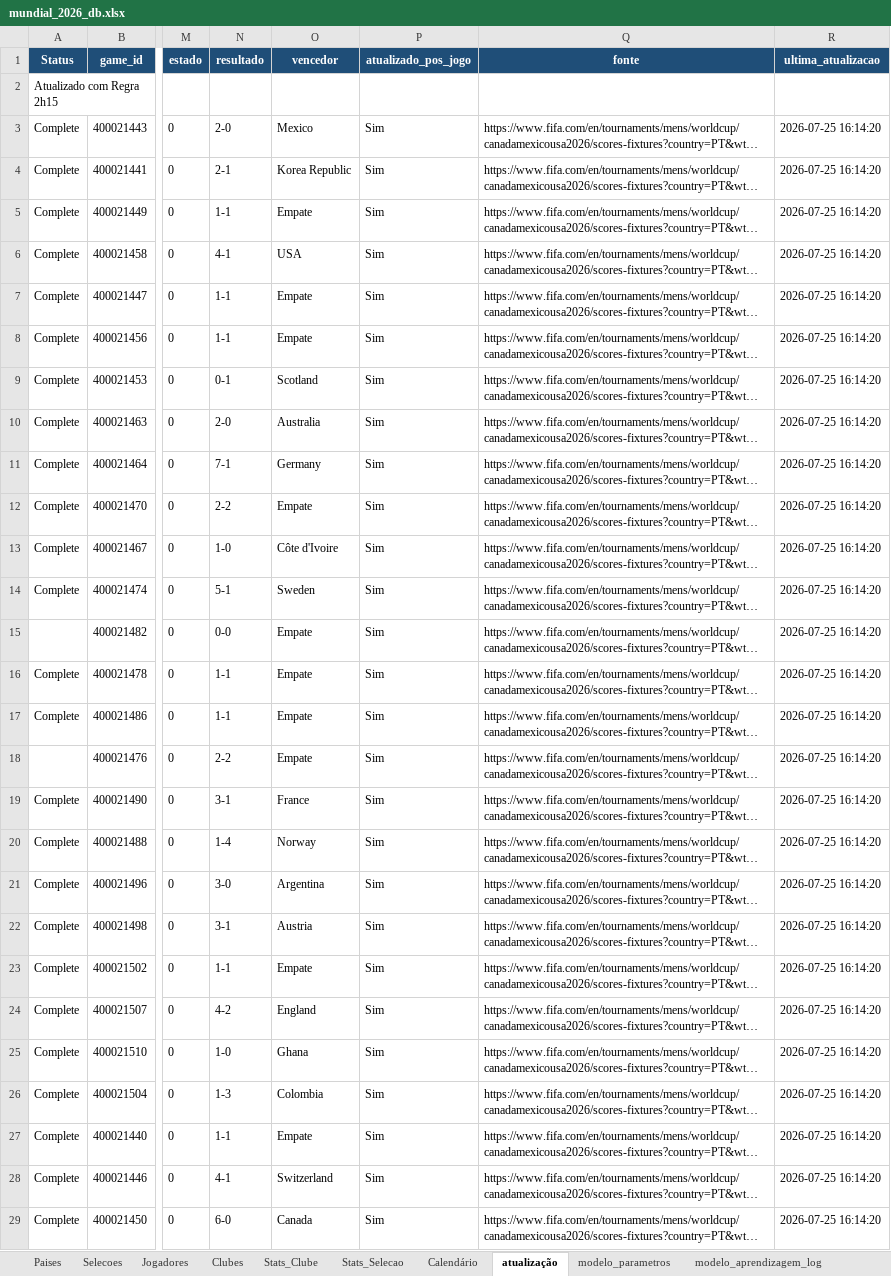
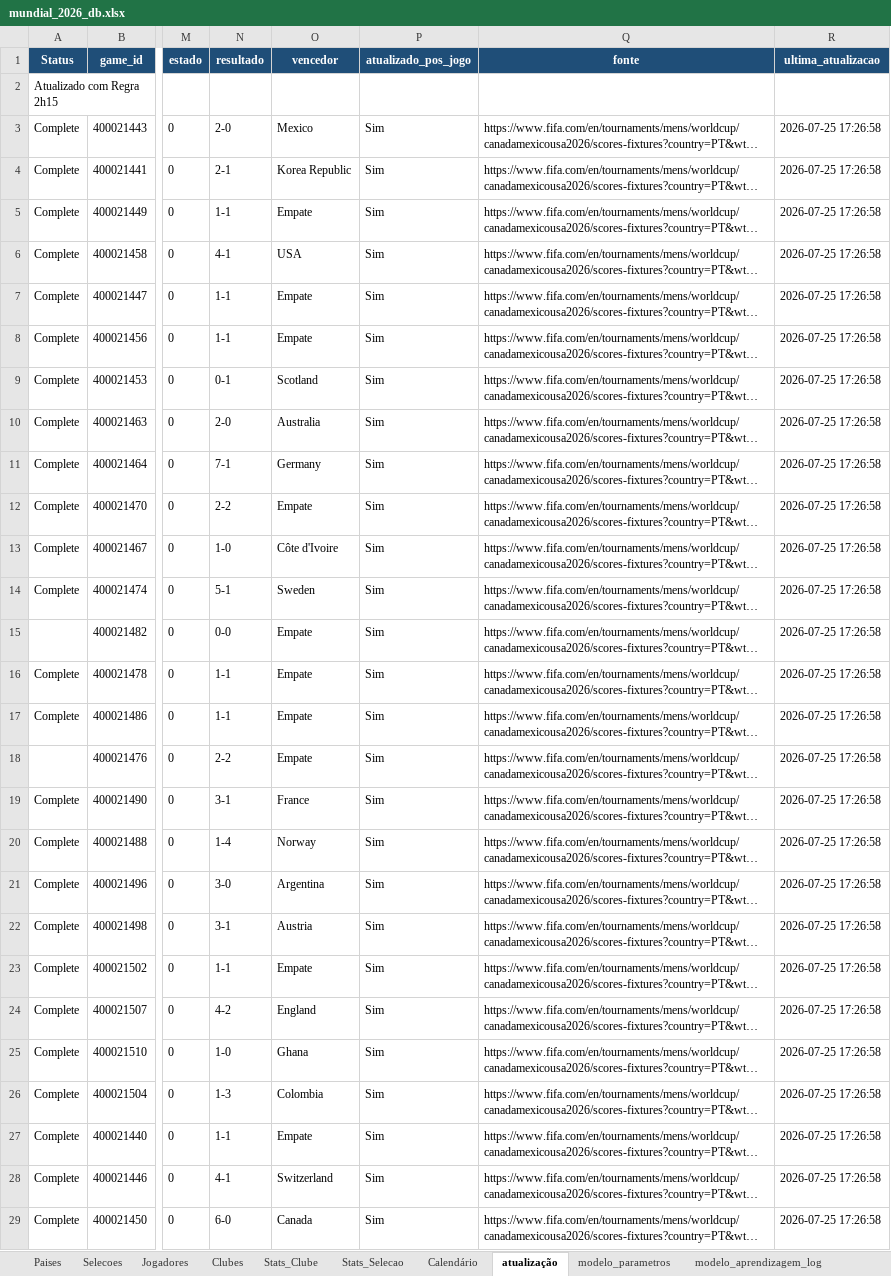
Before and after one commit to nunofredericoteixeira/footwin-wc26-v2, an Excel workbook: mundial_2026_db.xlsx, sheet atualização, drawn as a sheet; only a part is shown, gaps mark what is left out; long unchanged cells end in …; values as stored, in another font and other column widths than the file's, no borders; the diff covers the shown part only; the diff names each change by its address in the sheet, - before the commit and + after, or states it on an @@ line.

```diff
--- a/mundial_2026_db.xlsx (sheet atualização)
+++ b/mundial_2026_db.xlsx (sheet atualização)
-R3:R29 (ultima_atualizacao): 2026-07-25 16:14:20
+R3:R29 (ultima_atualizacao): 2026-07-25 17:26:58
```
Also changed, not shown: 77 edited cells elsewhere in this sheet.
